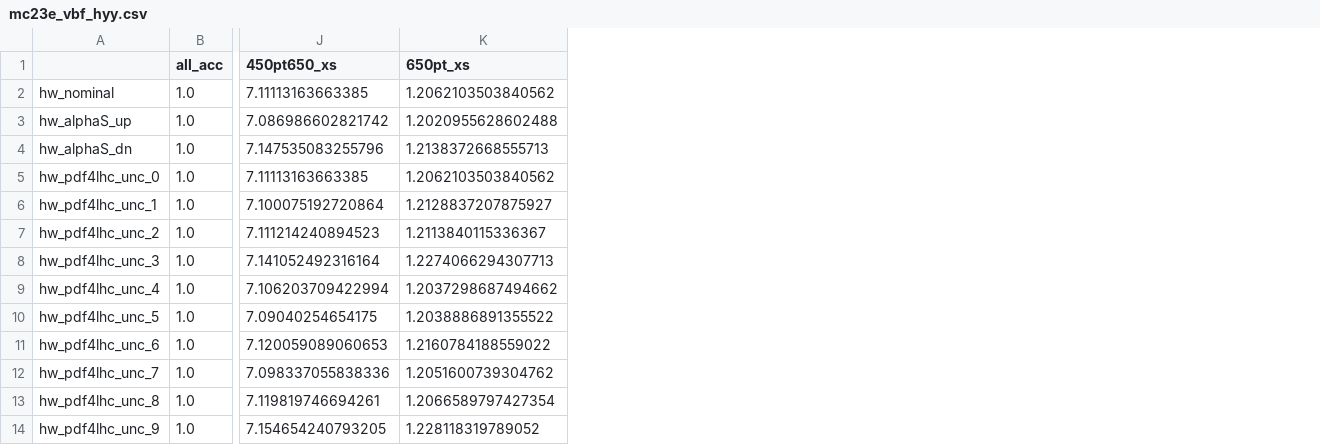
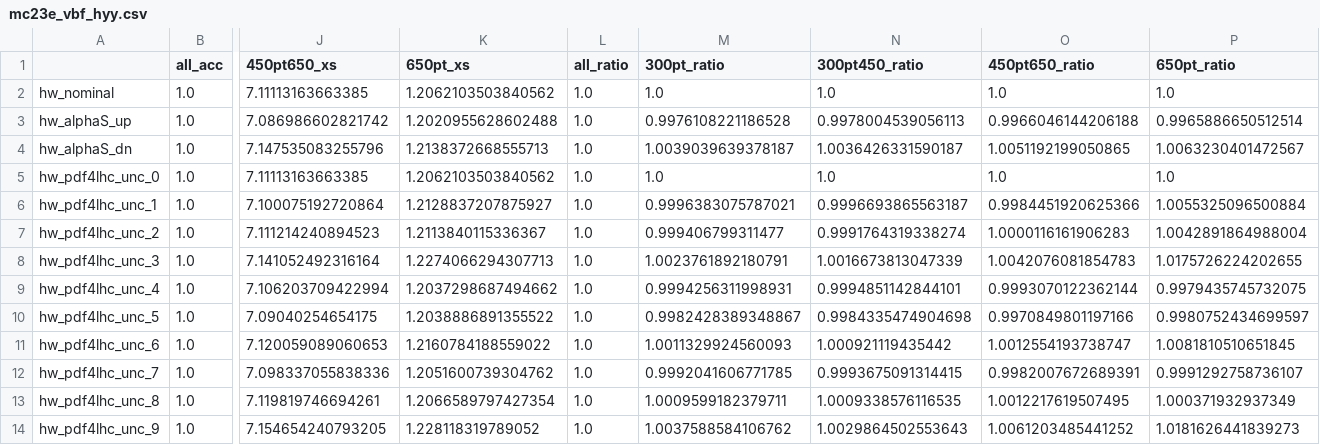
Before and after one commit to Dqixol/higgs_xs_determination, a CSV file: results/mc23e_vbf_hyy.csv, drawn as a sheet; only a part is shown, gaps mark what is left out; the diff names each change by its address in the sheet, - before the commit and + after, or states it on an @@ line.

Commit message:
add ratios

```diff
--- a/results/mc23e_vbf_hyy.csv
+++ b/results/mc23e_vbf_hyy.csv
+column L (all_ratio), rows 2-14: all 1.0
+column M (300pt_ratio), rows 2-14: 1.0 | 0.9976108221186528 | 1.0039039639378187 | 1.0 | 0.9996383075787021 | 0.999406799311477 | 1.0023761892180791 | 0.9994256311998931 | 0.9982428389348867 | 1.0011329924560093 | 0.9992041606771785 | 1.0009599182379711 | 1.0037588584106762
+column N (300pt450_ratio), rows 2-14: 1.0 | 0.9978004539056113 | 1.0036426331590187 | 1.0 | 0.9996693865563187 | 0.9991764319338274 | 1.0016673813047339 | 0.9994851142844101 | 0.9984335474904698 | 1.000921119435442 | 0.9993675091314415 | 1.0009338576116535 | 1.0029864502553643
+column O (450pt650_ratio), rows 2-14: 1.0 | 0.9966046144206188 | 1.0051192199050865 | 1.0 | 0.9984451920625366 | 1.0000116161906283 | 1.0042076081854783 | 0.9993070122362144 | 0.9970849801197166 | 1.0012554193738747 | 0.9982007672689391 | 1.0012217619507495 | 1.0061203485441252
+column P (650pt_ratio), rows 2-14: 1.0 | 0.9965886650512514 | 1.0063230401472567 | 1.0 | 1.0055325096500884 | 1.0042891864988004 | 1.0175726224202655 | 0.9979435745732075 | 0.9980752434699597 | 1.0081810510651845 | 0.9991292758736107 | 1.000371932937349 | 1.0181626441839273
```
Also changed, not shown: results/mc20e_vbf_hyy.csv, 2 other files.
